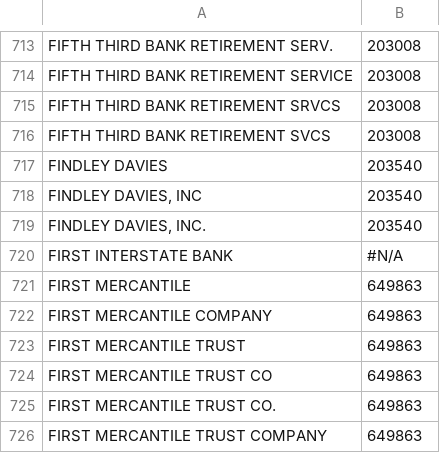
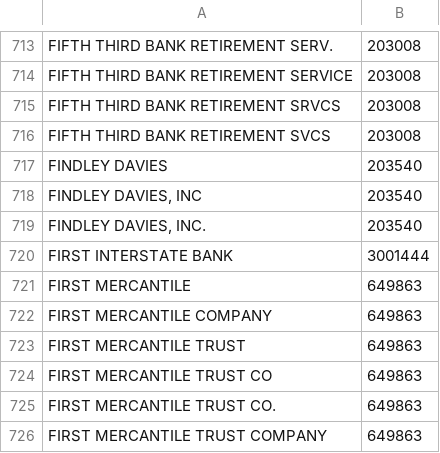
Before and after one commit to jdcalvin/form5500-data-sets-import, a CSV file: assets/sql/rk_mapping/rk_mapping.csv, drawn as a sheet; only a part is shown, gaps mark what is left out; the diff covers the shown part only.

```diff
--- a/assets/sql/rk_mapping/rk_mapping.csv
+++ b/assets/sql/rk_mapping/rk_mapping.csv
@@ -719,3 +719,3 @@ FINDLEY DAVIES,203540
 "FINDLEY DAVIES, INC.",203540
-FIRST INTERSTATE BANK,#N/A
+FIRST INTERSTATE BANK,3001444
 FIRST MERCANTILE,649863
```
Also changed, not shown: 24 edited cells elsewhere in this file.
